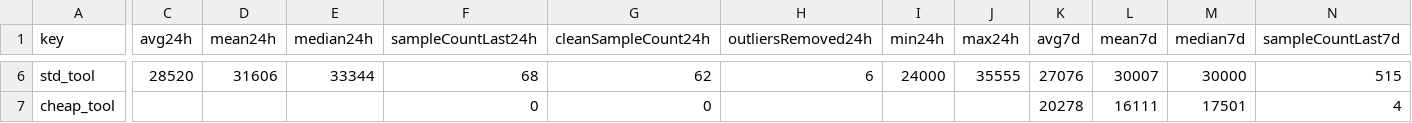
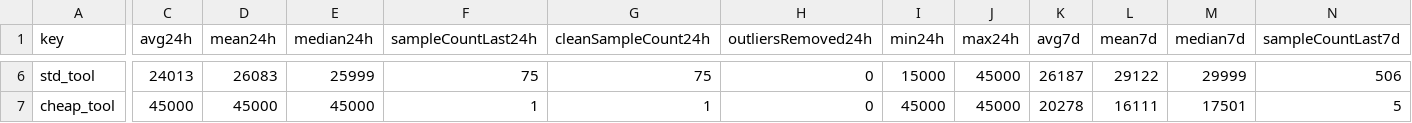
Before and after one commit to 4bidden-knowledge/Stalcrafter-X, a CSV file: prices.csv, drawn as a sheet; only a part is shown, gaps mark what is left out; the diff covers the shown part only; the diff names each change by its address in the sheet, - before the commit and + after, or states it on an @@ line.

Commit message:
Update prices.json (auto)

```diff
--- a/prices.csv
+++ b/prices.csv
-C6 (avg24h): 28520
+C6 (avg24h): 24013
-D6 (mean24h): 31606
+D6 (mean24h): 26083
-E6 (median24h): 33344
+E6 (median24h): 25999
-F6 (sampleCountLast24h): 68
+F6 (sampleCountLast24h): 75
-G6 (cleanSampleCount24h): 62
+G6 (cleanSampleCount24h): 75
-H6 (outliersRemoved24h): 6
+H6 (outliersRemoved24h): 0
-I6 (min24h): 24000
+I6 (min24h): 15000
-J6 (max24h): 35555
+J6 (max24h): 45000
-K6 (avg7d): 27076
+K6 (avg7d): 26187
-L6 (mean7d): 30007
+L6 (mean7d): 29122
-M6 (median7d): 30000
+M6 (median7d): 29999
-N6 (sampleCountLast7d): 515
+N6 (sampleCountLast7d): 506
-C7 (avg24h): (empty)
+C7 (avg24h): 45000
-D7 (mean24h): (empty)
+D7 (mean24h): 45000
-E7 (median24h): (empty)
+E7 (median24h): 45000
-F7 (sampleCountLast24h): 0
+F7 (sampleCountLast24h): 1
-G7 (cleanSampleCount24h): 0
+G7 (cleanSampleCount24h): 1
-H7 (outliersRemoved24h): (empty)
+H7 (outliersRemoved24h): 0
-I7 (min24h): (empty)
+I7 (min24h): 45000
-J7 (max24h): (empty)
+J7 (max24h): 45000
-N7 (sampleCountLast7d): 4
+N7 (sampleCountLast7d): 5
```
Also changed, not shown: 137 edited cells elsewhere in this file, 2 other files.
